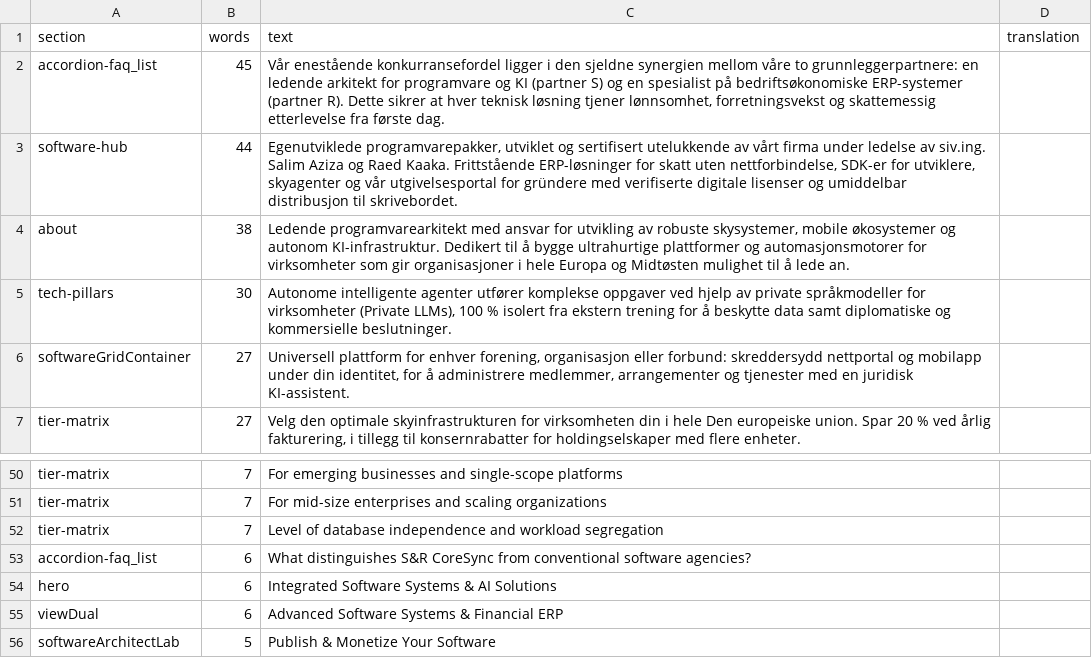
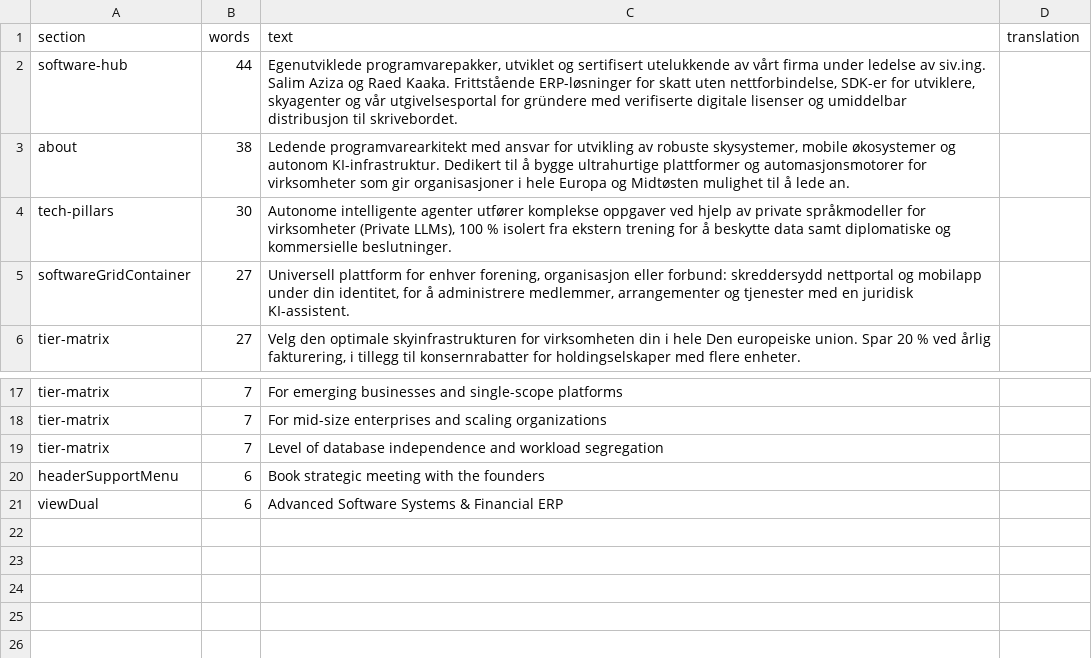
Before and after one commit to S-R-CoreSync/SR-CoreSync-For-Intelgent-Solutions, a CSV file: docs/i18n-en/no.csv, drawn as a sheet; only a part is shown, gaps mark what is left out; the diff covers the shown part only.

```diff
--- a/docs/i18n-en/no.csv
+++ b/docs/i18n-en/no.csv
@@ -1,3 +1,2 @@
 section,words,text,translation
-accordion-faq_list,45,"Vår enestående konkurransefordel ligger i den sjeldne synergien mellom våre to grunnleggerpartnere: en ledende arkitekt for programvare og KI (partner S) og en spesialist på bedriftsøkonomiske ERP-systemer (partner R). Dette sikrer at hver teknisk løsning tjener lønnsomhet, forretningsvekst og skattemessig etterlevelse fra første dag.",
 software-hub,44,"Egenutviklede programvarepakker, utviklet og sertifisert utelukkende av vårt firma under ledelse av siv.ing. Salim Aziza og Raed Kaaka. Frittstående ERP-løsninger for skatt uten nettforbindelse, SDK-er for utviklere, skyagenter og vår utgivelsesportal for gründere med verifiserte digitale lisenser og umiddelbar distribusjon til skrivebordet.",
@@ -52,5 +19,3 @@ tier-matrix,7,For mid-size enterprises and scaling organizations,
 tier-matrix,7,Level of database independence and workload segregation,
-accordion-faq_list,6,What distinguishes S&R CoreSync from conventional software agencies?,
-hero,6,Integrated Software Systems & AI Solutions,
+headerSupportMenu,6,Book strategic meeting with the founders,
 viewDual,6,Advanced Software Systems & Financial ERP,
-softwareArchitectLab,5,Publish & Monetize Your Software,
```
Also changed, not shown: 1 added row, 33 removed rows and 4 edited cells elsewhere in this file, 5 other files.
